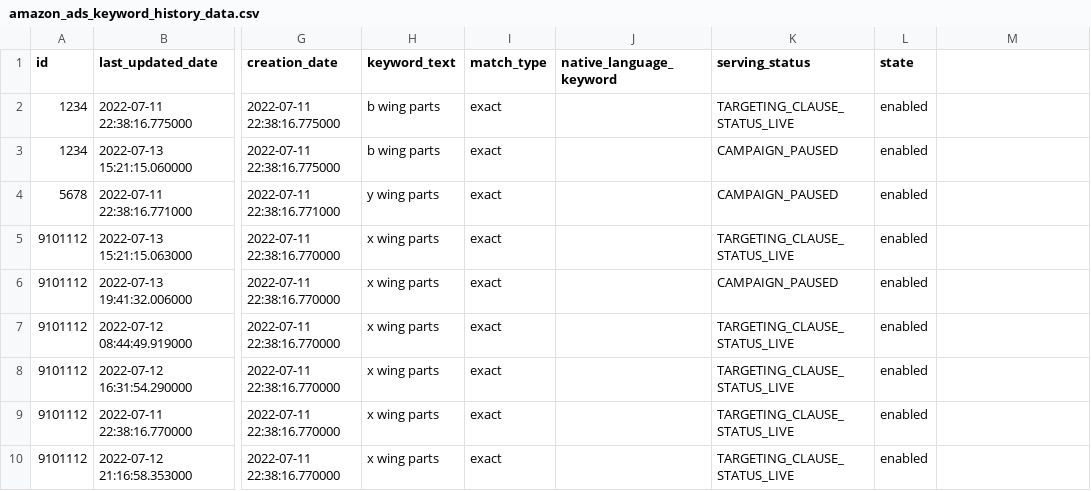
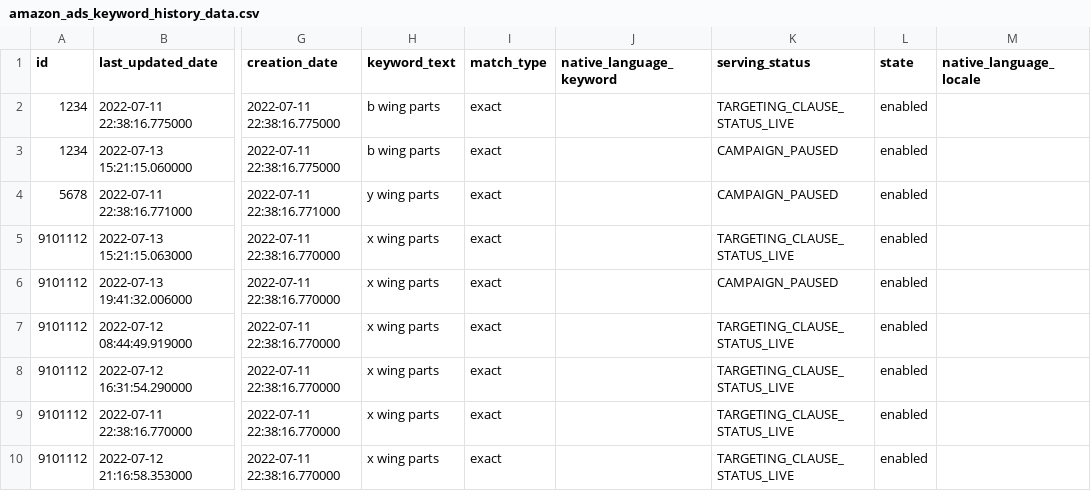
Before and after one commit to fivetran/dbt_ad_reporting, a CSV file: integration_tests/seeds/amazon_ads_keyword_history_data.csv, drawn as a sheet; only a part is shown, gaps mark what is left out; the diff names each change by its address in the sheet, - before the commit and + after, or states it on an @@ line.

```diff
--- a/integration_tests/seeds/amazon_ads_keyword_history_data.csv
+++ b/integration_tests/seeds/amazon_ads_keyword_history_data.csv
-M1: (empty)
+M1: native_language_locale
```
Also changed, not shown: integration_tests/seeds/amazon_ads_campaign_history_data.csv, 4 other files.
